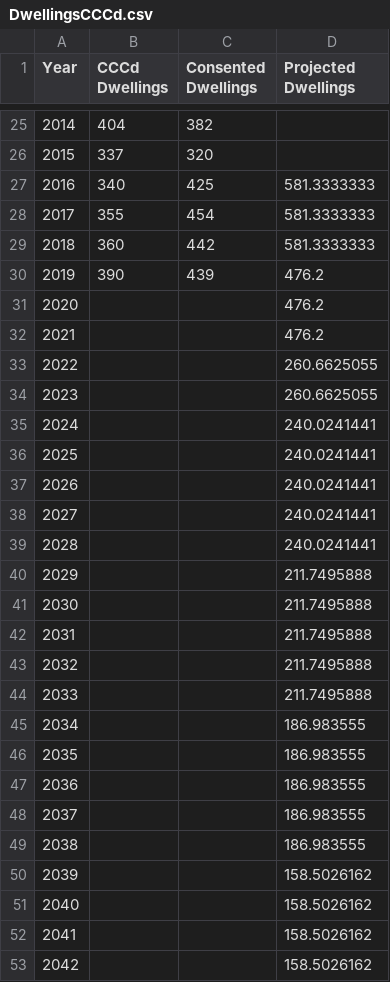
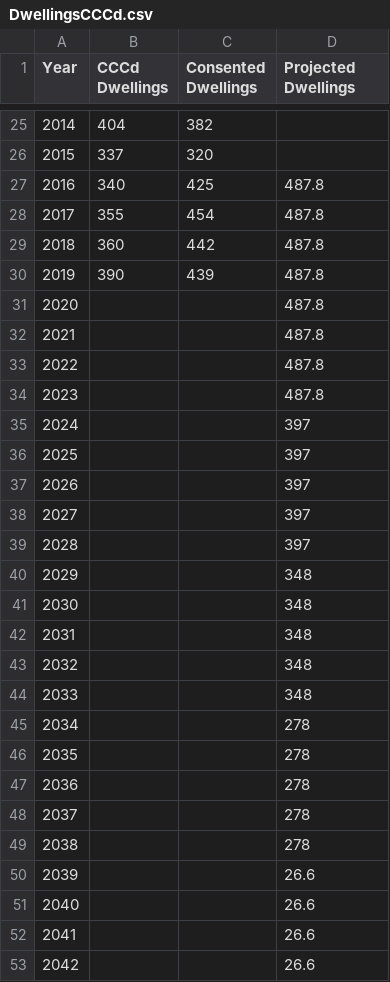
Before and after one commit to dccwebteam-app/PlotlyGraphs, a CSV file: data/DwellingsCCCd.csv, drawn as a sheet; only a part is shown, gaps mark what is left out; the diff covers the shown part only.

```diff
--- a/data/DwellingsCCCd.csv
+++ b/data/DwellingsCCCd.csv
@@ -26,28 +26,28 @@ Year,CCCd Dwellings,Consented Dwellings,Projected Dwellings
 2015,337,320,
-2016,340,425,581.3333333
-2017,355,454,581.3333333
-2018,360,442,581.3333333
-2019,390,439,476.2
-2020,,,476.2
-2021,,,476.2
-2022,,,260.6625055
-2023,,,260.6625055
-2024,,,240.0241441
-2025,,,240.0241441
-2026,,,240.0241441
-2027,,,240.0241441
-2028,,,240.0241441
-2029,,,211.7495888
-2030,,,211.7495888
-2031,,,211.7495888
-2032,,,211.7495888
-2033,,,211.7495888
-2034,,,186.983555
-2035,,,186.983555
-2036,,,186.983555
-2037,,,186.983555
-2038,,,186.983555
-2039,,,158.5026162
-2040,,,158.5026162
-2041,,,158.5026162
-2042,,,158.5026162
+2016,340,425,487.8
+2017,355,454,487.8
+2018,360,442,487.8
+2019,390,439,487.8
+2020,,,487.8
+2021,,,487.8
+2022,,,487.8
+2023,,,487.8
+2024,,,397
+2025,,,397
+2026,,,397
+2027,,,397
+2028,,,397
+2029,,,348
+2030,,,348
+2031,,,348
+2032,,,348
+2033,,,348
+2034,,,278
+2035,,,278
+2036,,,278
+2037,,,278
+2038,,,278
+2039,,,26.6
+2040,,,26.6
+2041,,,26.6
+2042,,,26.6
```
Also changed, not shown: 6 edited cells elsewhere in this file, data/BCsAndPopulationGraph.csv, data/HouseDataQuarterly.csv, 3 other files.
